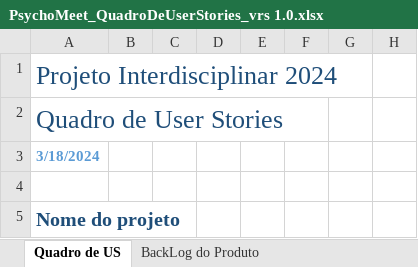
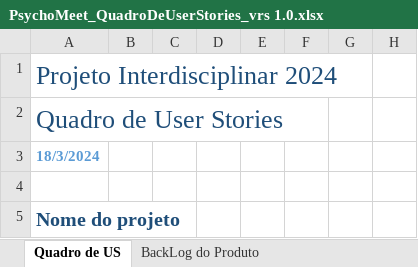
Before and after one commit to MatheusSousaFonseca/PsychoMeet, an Excel workbook: docs/Especificação de Requisitos/PsychoMeet_QuadroDeUserStories_vrs 1.0.xlsx, sheet Quadro de US, drawn as a sheet; only a part is shown; values as stored, in another font and other column widths than the file's, no borders; charts and pictures not drawn; the diff covers the shown part only; the diff names each change by its address in the sheet, - before the commit and + after, or states it on an @@ line.

```diff
--- a/docs/Especificação de Requisitos/PsychoMeet_QuadroDeUserStories_vrs 1.0.xlsx (sheet Quadro de US)
+++ b/docs/Especificação de Requisitos/PsychoMeet_QuadroDeUserStories_vrs 1.0.xlsx (sheet Quadro de US)
-A3: 3/18/2024
+A3: 18/3/2024
```
Also changed, not shown: 3 removed rows, 3 edited cells, cell formats and merged cells elsewhere in this sheet, sheet BackLog do Produto, charts or pictures, 2 other files.
